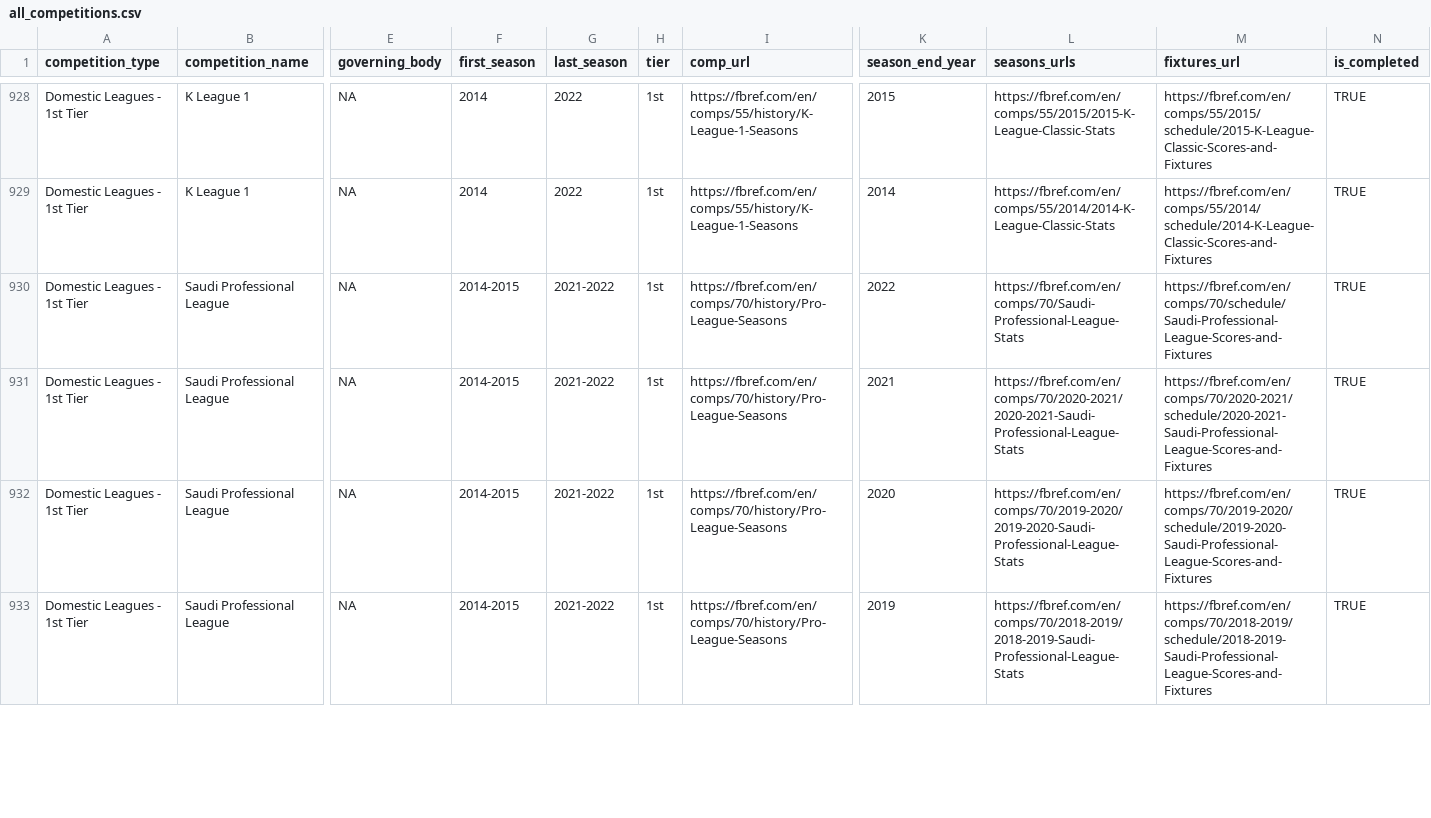
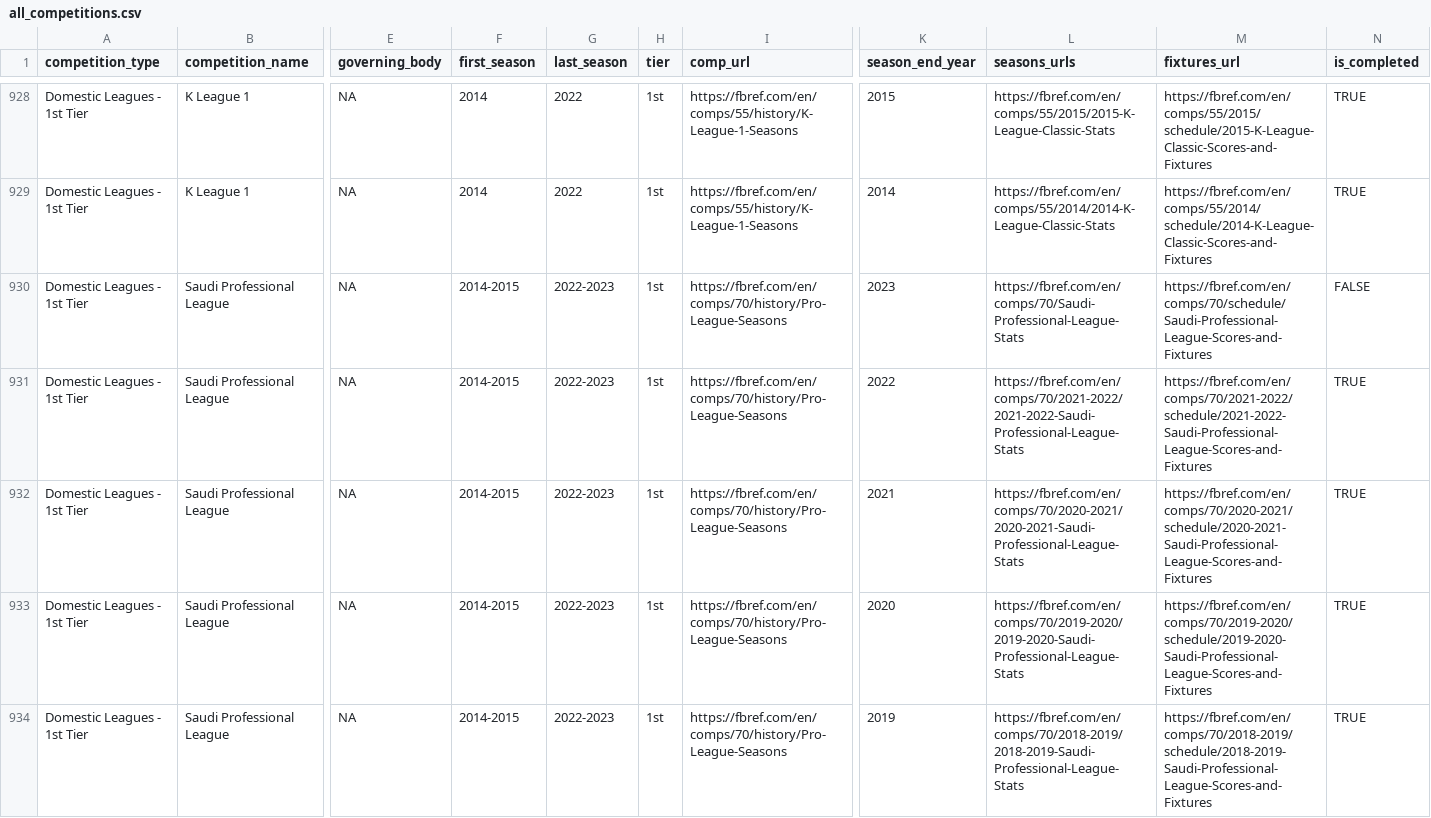
Before and after one commit to JaseZiv/worldfootballR_data, a CSV file: raw-data/all_leages_and_cups/all_competitions.csv, drawn as a sheet; only a part is shown, gaps mark what is left out; addresses are those after the commit; rows hold the shown columns only; the diff covers the shown part only; the diff names each change by its address in the sheet, - before the commit and + after, or states it on an @@ line.

```diff
--- a/raw-data/all_leages_and_cups/all_competitions.csv
+++ b/raw-data/all_leages_and_cups/all_competitions.csv
+row 930: Domestic Leagues - 1st Tier | Saudi Professional League | NA | 2014-2015 | 2022-2023 | 1st | https://fbref.com/en/comps/70/history/Pro-League-Seasons | 2023 | https://fbref.com/en/comps/70/Saudi-Professional-League-Stats | https://fbref.com/en/comps/70/schedule/Saudi-Professional-League-Scores-and-Fixtures | FALSE
-G931:G934 (last_season): 2021-2022
+G931:G934 (last_season): 2022-2023
-L931 (seasons_urls): https://fbref.com/en/comps/70/Saudi-Professional-League-Stats
+L931 (seasons_urls): https://fbref.com/en/comps/70/2021-2022/2021-2022-Saudi-Professional-League-Stats
-M931 (fixtures_url): https://fbref.com/en/comps/70/schedule/Saudi-Professional-League-Scores-and-Fixtures
+M931 (fixtures_url): https://fbref.com/en/comps/70/2021-2022/schedule/2021-2022-Saudi-Professional-League-Scores-and-Fixtures
```
Also changed, not shown: 1 added row and 49 edited cells elsewhere in this file, 1 other file.
